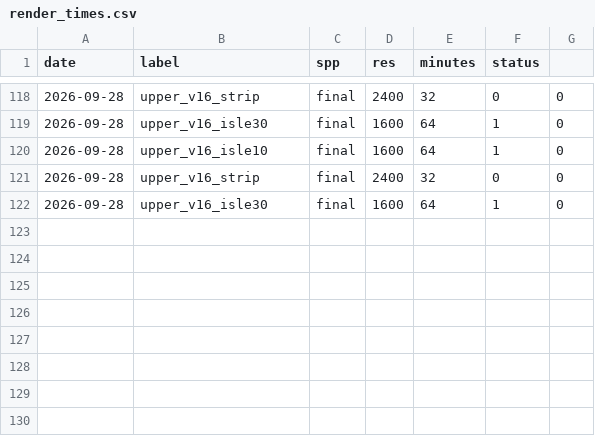
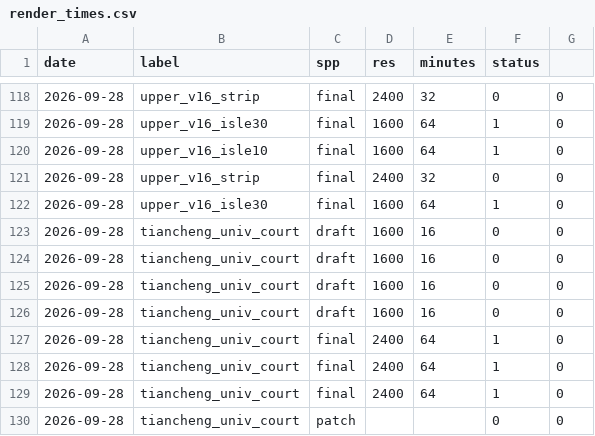
Before and after one commit to kcgoofee-jpg/my-tavern-experiments, a CSV file: logs/render_times.csv, drawn as a sheet; only a part is shown, gaps mark what is left out; the diff names each change by its address in the sheet, - before the commit and + after, or states it on an @@ line.

```diff
--- a/logs/render_times.csv
+++ b/logs/render_times.csv
+row 123: 2026-09-28 | tiancheng_univ_court | draft | 1600 | 16 | 0 | 0
+row 124: 2026-09-28 | tiancheng_univ_court | draft | 1600 | 16 | 0 | 0
+row 125: 2026-09-28 | tiancheng_univ_court | draft | 1600 | 16 | 0 | 0
+row 126: 2026-09-28 | tiancheng_univ_court | draft | 1600 | 16 | 0 | 0
+row 127: 2026-09-28 | tiancheng_univ_court | final | 2400 | 64 | 1 | 0
+row 128: 2026-09-28 | tiancheng_univ_court | final | 2400 | 64 | 1 | 0
+row 129: 2026-09-28 | tiancheng_univ_court | final | 2400 | 64 | 1 | 0
+row 130: 2026-09-28 | tiancheng_univ_court | patch |  |  | 0 | 0
```
Also changed, not shown: 4 other files.
